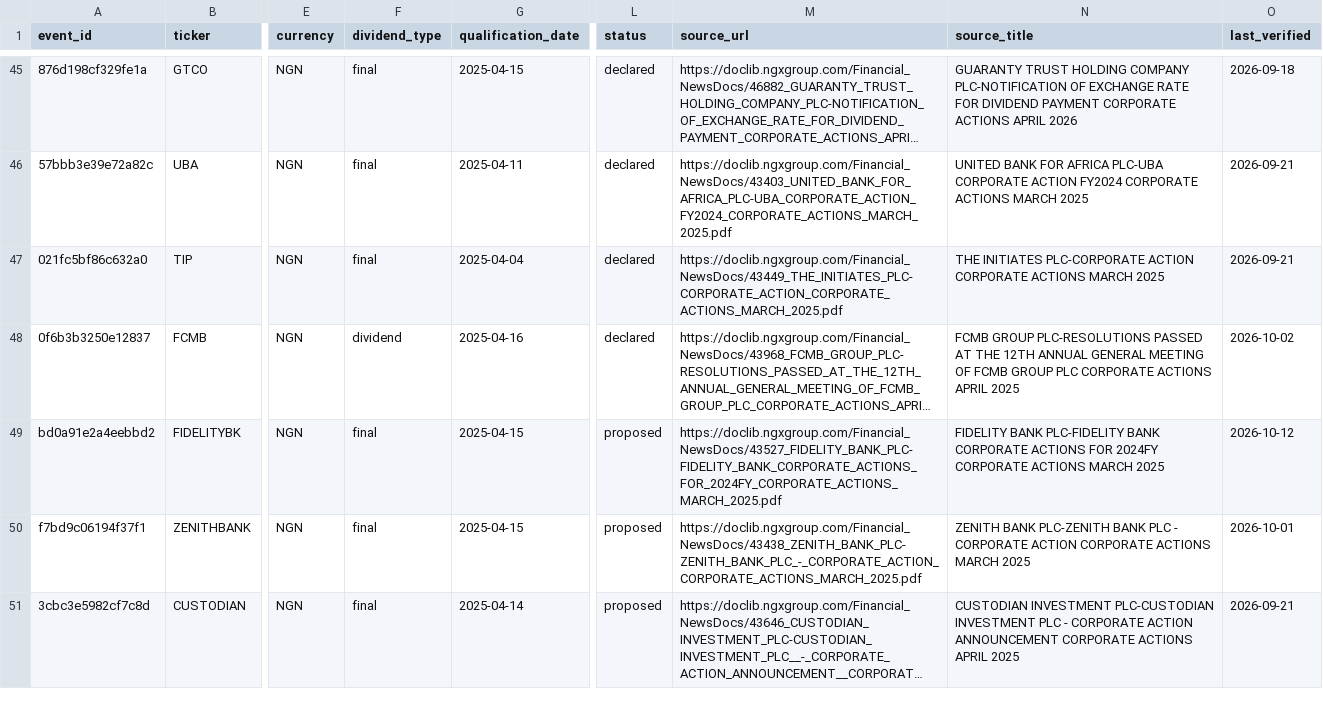
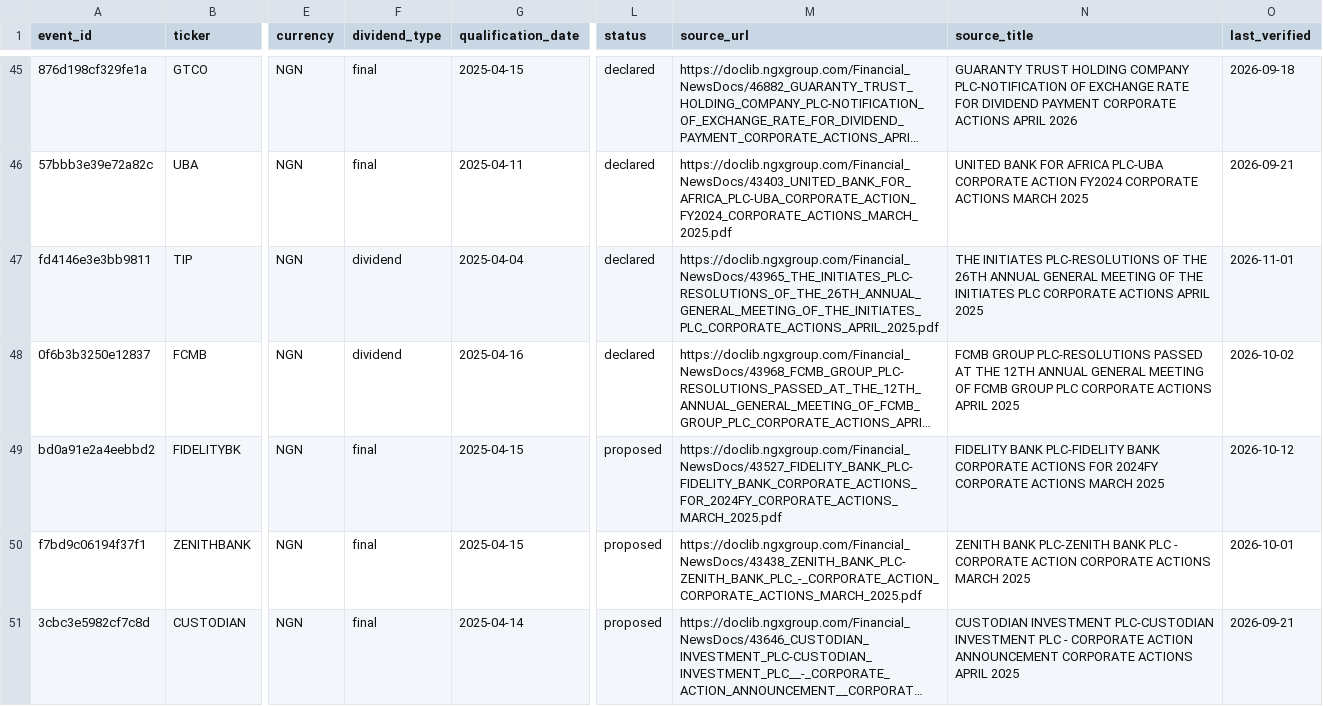
Before and after one commit to osargrrgrn/nairasheets-dividend-feed, a CSV file: docs/dividends.csv, drawn as a sheet; only a part is shown, gaps mark what is left out; long unchanged cells end in …; the diff names each change by its address in the sheet, - before the commit and + after, or states it on an @@ line.

```diff
--- a/docs/dividends.csv
+++ b/docs/dividends.csv
-A47 (event_id): 021fc5bf86c632a0
+A47 (event_id): fd4146e3e3bb9811
-F47 (dividend_type): final
+F47 (dividend_type): dividend
-M47 (source_url): https://doclib.ngxgroup.com/Financial_NewsDocs/43449_THE_INITIATES_PLC-CORPORATE_ACTION_CORPORATE_ACTIONS_MARCH_2025.pdf
+M47 (source_url): https://doclib.ngxgroup.com/Financial_NewsDocs/43965_THE_INITIATES_PLC-RESOLUTIONS_OF_THE_26TH_ANNUAL_GENERAL_MEETING_OF_THE_INITIATES_PLC_CORPORATE_ACTIONS_APRIL_2025.pdf
-N47 (source_title): THE INITIATES PLC-CORPORATE ACTION CORPORATE ACTIONS MARCH 2025
+N47 (source_title): THE INITIATES PLC-RESOLUTIONS OF THE 26TH ANNUAL GENERAL MEETING OF THE INITIATES PLC CORPORATE ACTIONS APRIL 2025
-O47 (last_verified): 2026-09-21
+O47 (last_verified): 2026-11-01
```
Also changed, not shown: docs/pending_dividends.csv, 5 other files.
